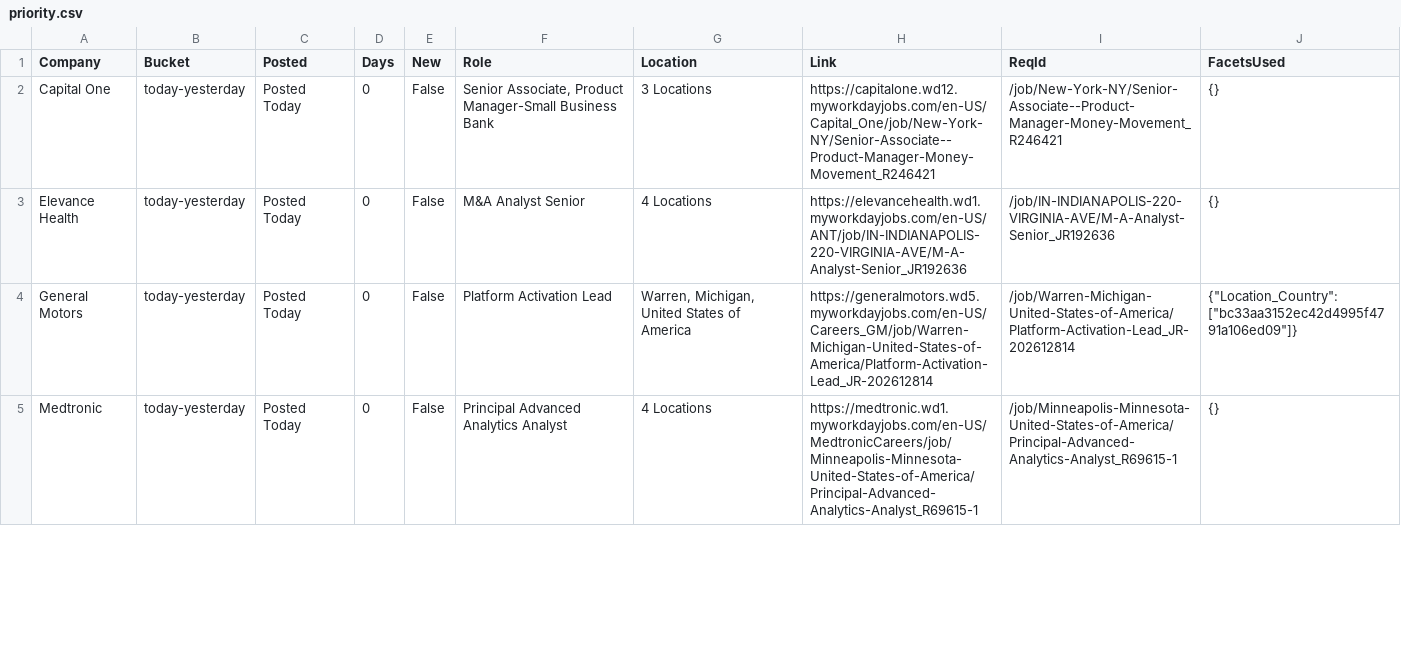
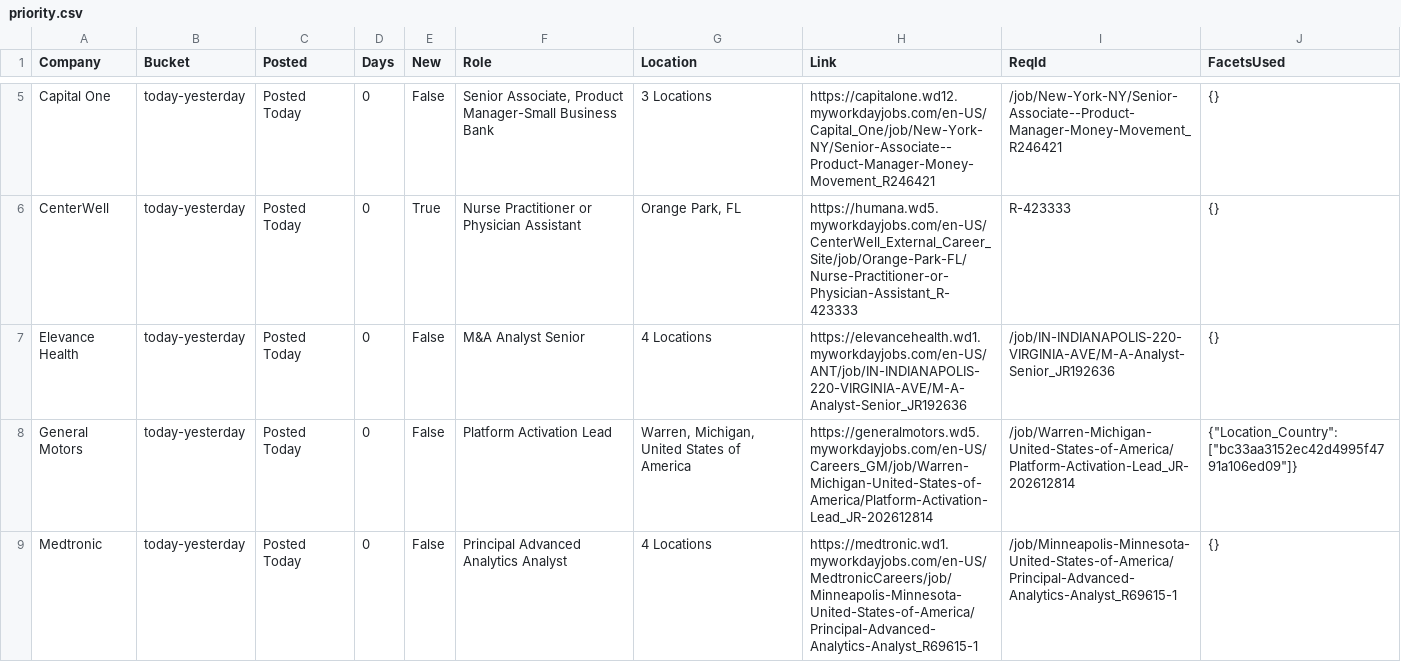
Before and after one commit to tusharpanthri/job-scraper, a CSV file: data/priority.csv, drawn as a sheet; only a part is shown, gaps mark what is left out; the diff covers the shown part only; the diff names each change by its address in the sheet, - before the commit and + after, or states it on an @@ line.

```diff
--- a/data/priority.csv
+++ b/data/priority.csv
+row 6: CenterWell | today-yesterday | Posted Today | 0 | True | Nurse Practitioner or Physician Assistant | Orange Park, FL | https://humana.wd5.myworkdayjobs.com/en-US/CenterWell_External_Career_Site/job/Orange-Park-FL/Nurse-Practitioner-or-Physician-Assistant_R-423333 | R-423333 | {}
```
Also changed, not shown: 8 added rows, 1 removed row and 1 edited cell elsewhere in this file, 4 other files.
